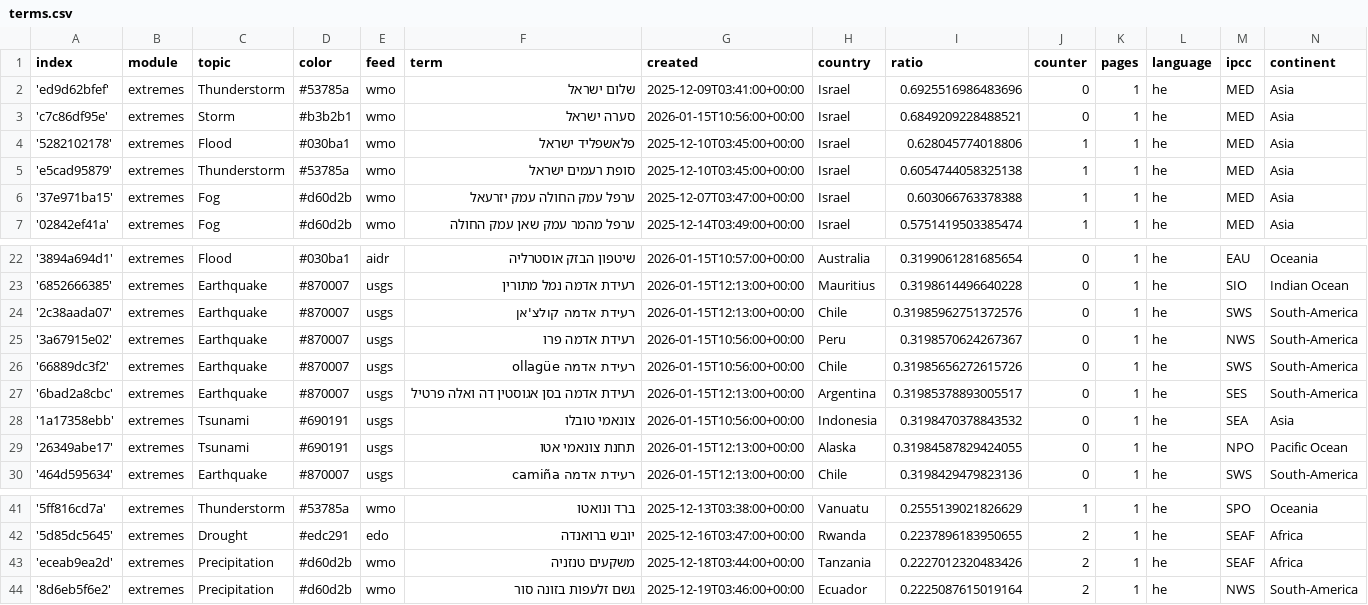
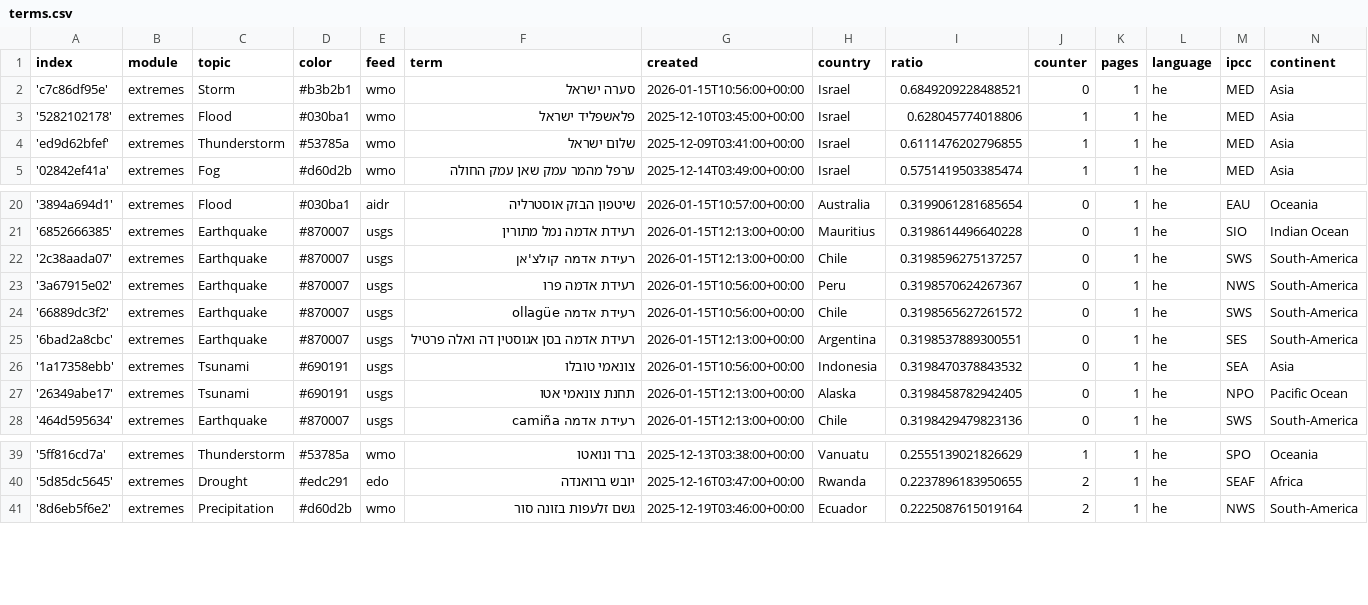
Before and after one commit to picawe-news/hebrewExtremes, a CSV file: terms.csv, drawn as a sheet; only a part is shown, gaps mark what is left out.

Commit message:
Commit from GitHub Actions (harvest:0.0)

```diff
--- a/terms.csv
+++ b/terms.csv
@@ -1,7 +1,5 @@
 index,module,topic,color,feed,term,created,country,ratio,counter,pages,language,ipcc,continent
-'ed9d62bfef',extremes,Thunderstorm,#53785a,wmo,שלום ישראל,2025-12-09T03:41:00+00:00,Israel,0.6925516986483696,0,1,he,MED,Asia
 'c7c86df95e',extremes,Storm,#b3b2b1,wmo,סערה ישראל,2026-01-15T10:56:00+00:00,Israel,0.6849209228488521,0,1,he,MED,Asia
 '5282102178',extremes,Flood,#030ba1,wmo,פלאשפליד ישראל,2025-12-10T03:45:00+00:00,Israel,0.628045774018806,1,1,he,MED,Asia
-'e5cad95879',extremes,Thunderstorm,#53785a,wmo,סופת רעמים ישראל,2025-12-10T03:45:00+00:00,Israel,0.6054744058325138,1,1,he,MED,Asia
-'37e971ba15',extremes,Fog,#d60d2b,wmo,ערפל עמק החולה עמק יזרעאל,2025-12-07T03:47:00+00:00,Israel,0.603066763378388,1,1,he,MED,Asia
+'ed9d62bfef',extremes,Thunderstorm,#53785a,wmo,שלום ישראל,2025-12-09T03:41:00+00:00,Israel,0.6111476202796855,1,1,he,MED,Asia
 '02842ef41a',extremes,Fog,#d60d2b,wmo,ערפל מהמר עמק שאן עמק החולה,2025-12-14T03:49:00+00:00,Israel,0.5751419503385474,1,1,he,MED,Asia
@@ -23,8 +21,8 @@ index,module,topic,color,feed,term,created,country,ratio,counter,pages,language,
 '6852666385',extremes,Earthquake,#870007,usgs,רעידת אדמה נמל מתורין,2026-01-15T12:13:00+00:00,Mauritius,0.3198614496640228,0,1,he,SIO,Indian Ocean
-'2c38aada07',extremes,Earthquake,#870007,usgs,רעידת אדמה קולצ'אן,2026-01-15T12:13:00+00:00,Chile,0.31985962751372576,0,1,he,SWS,South-America
+'2c38aada07',extremes,Earthquake,#870007,usgs,רעידת אדמה קולצ'אן,2026-01-15T12:13:00+00:00,Chile,0.3198596275137257,0,1,he,SWS,South-America
 '3a67915e02',extremes,Earthquake,#870007,usgs,רעידת אדמה פרו,2026-01-15T10:56:00+00:00,Peru,0.3198570624267367,0,1,he,NWS,South-America
-'66889dc3f2',extremes,Earthquake,#870007,usgs,רעידת אדמה ollagüe,2026-01-15T10:56:00+00:00,Chile,0.31985656272615726,0,1,he,SWS,South-America
-'6bad2a8cbc',extremes,Earthquake,#870007,usgs,רעידת אדמה בסן אגוסטין דה ואלה פרטיל,2026-01-15T12:13:00+00:00,Argentina,0.31985378893005517,0,1,he,SES,South-America
+'66889dc3f2',extremes,Earthquake,#870007,usgs,רעידת אדמה ollagüe,2026-01-15T10:56:00+00:00,Chile,0.3198565627261572,0,1,he,SWS,South-America
+'6bad2a8cbc',extremes,Earthquake,#870007,usgs,רעידת אדמה בסן אגוסטין דה ואלה פרטיל,2026-01-15T12:13:00+00:00,Argentina,0.3198537889300551,0,1,he,SES,South-America
 '1a17358ebb',extremes,Tsunami,#690191,usgs,צונאמי טובלו,2026-01-15T10:56:00+00:00,Indonesia,0.3198470378843532,0,1,he,SEA,Asia
-'26349abe17',extremes,Tsunami,#690191,usgs,תחנת צונאמי אטו,2026-01-15T12:13:00+00:00,Alaska,0.31984587829424055,0,1,he,NPO,Pacific Ocean
+'26349abe17',extremes,Tsunami,#690191,usgs,תחנת צונאמי אטו,2026-01-15T12:13:00+00:00,Alaska,0.3198458782942405,0,1,he,NPO,Pacific Ocean
 '464d595634',extremes,Earthquake,#870007,usgs,רעידת אדמה camiña,2026-01-15T12:13:00+00:00,Chile,0.3198429479823136,0,1,he,SWS,South-America
@@ -42,3 +40,2 @@ index,module,topic,color,feed,term,created,country,ratio,counter,pages,language,
 '5d85dc5645',extremes,Drought,#edc291,edo,יובש ברואנדה,2025-12-16T03:47:00+00:00,Rwanda,0.2237896183950655,2,1,he,SEAF,Africa
-'eceab9ea2d',extremes,Precipitation,#d60d2b,wmo,משקעים טנזניה,2025-12-18T03:44:00+00:00,Tanzania,0.2227012320483426,2,1,he,SEAF,Africa
 '8d6eb5f6e2',extremes,Precipitation,#d60d2b,wmo,גשם זלעפות בזונה סור,2025-12-19T03:46:00+00:00,Ecuador,0.2225087615019164,2,1,he,NWS,South-America
```
